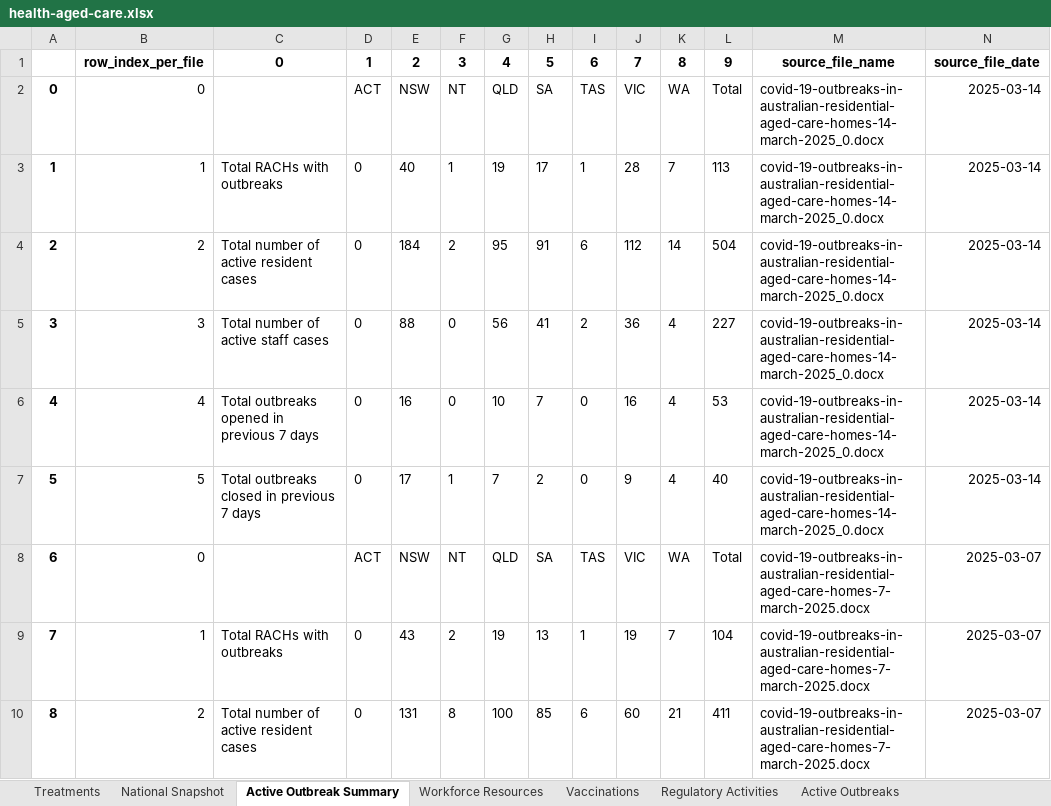
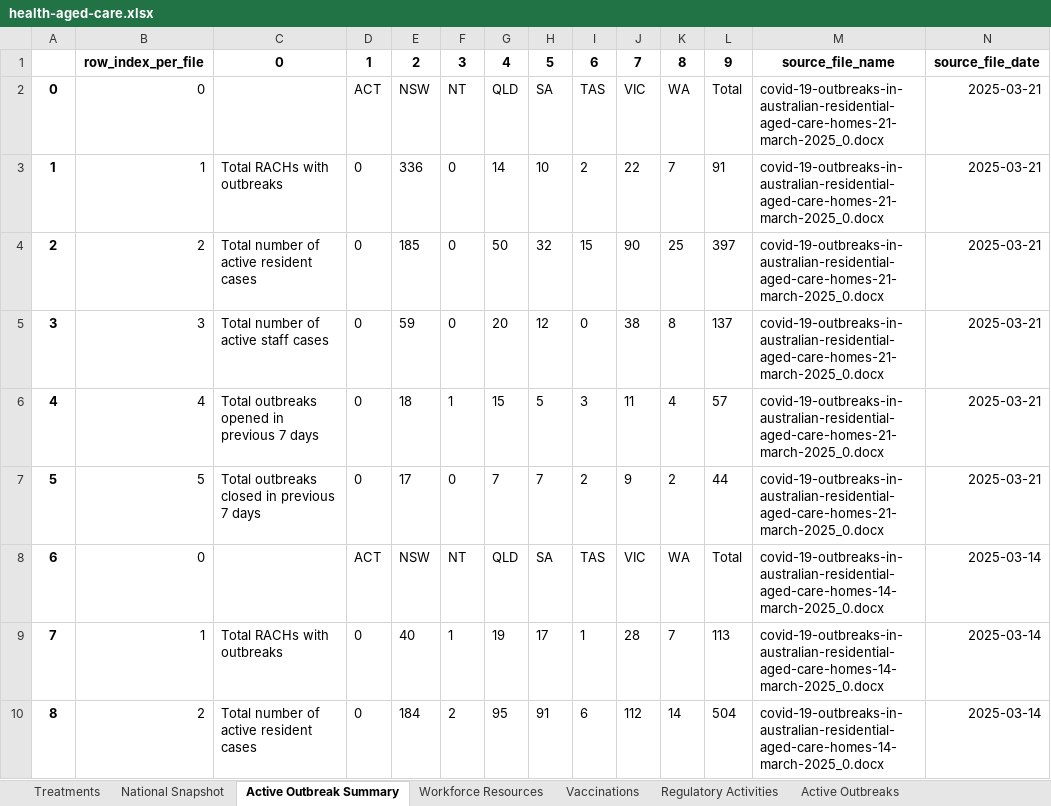
Before and after one commit to Mike-Honey/covid-19-au-vaccinations, an Excel workbook: health-aged-care/health-aged-care.xlsx, sheet Active Outbreak Summary, drawn as a sheet; only a part is shown; the shorter side is filled out with more unchanged rows; values as stored, in another font and other column widths than the file's, no borders; addresses are those after the commit; the diff names each change by its address in the sheet, - before the commit and + after, or states it on an @@ line.

```diff
--- a/health-aged-care/health-aged-care.xlsx (sheet Active Outbreak Summary)
+++ b/health-aged-care/health-aged-care.xlsx (sheet Active Outbreak Summary)
+row 2: 0 | 0 |  | ACT | NSW | NT | QLD | SA | TAS | VIC | WA | Total | covid-19-outbreaks-in-australian-residential-aged-care-homes-21-march-2025_0.docx | 2025-03-21
+row 3: 1 | 1 | Total RACHs with outbreaks | 0 | 336 | 0 | 14 | 10 | 2 | 22 | 7 | 91 | covid-19-outbreaks-in-australian-residential-aged-care-homes-21-march-2025_0.docx | 2025-03-21
+row 4: 2 | 2 | Total number of active resident cases | 0 | 185 | 0 | 50 | 32 | 15 | 90 | 25 | 397 | covid-19-outbreaks-in-australian-residential-aged-care-homes-21-march-2025_0.docx | 2025-03-21
+row 5: 3 | 3 | Total number of active staff cases | 0 | 59 | 0 | 20 | 12 | 0 | 38 | 8 | 137 | covid-19-outbreaks-in-australian-residential-aged-care-homes-21-march-2025_0.docx | 2025-03-21
+row 6: 4 | 4 | Total outbreaks opened in previous 7 days | 0 | 18 | 1 | 15 | 5 | 3 | 11 | 4 | 57 | covid-19-outbreaks-in-australian-residential-aged-care-homes-21-march-2025_0.docx | 2025-03-21
+row 7: 5 | 5 | Total outbreaks closed in previous 7 days | 0 | 17 | 0 | 7 | 7 | 2 | 9 | 2 | 44 | covid-19-outbreaks-in-australian-residential-aged-care-homes-21-march-2025_0.docx | 2025-03-21
@@ column A renumbered from row 8 down @@
```
Also changed, not shown: sheet Active Outbreaks, sheet Vaccinations, sheet National Snapshot, sheet Regulatory Activities, sheet Workforce Resources, sheet Treatments, 2 other files.
